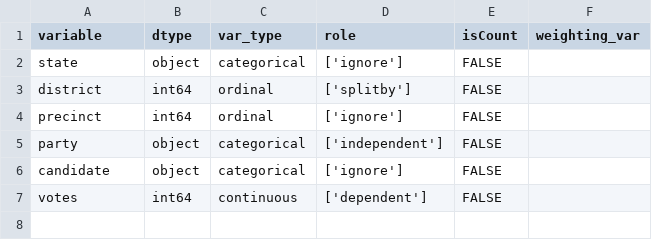
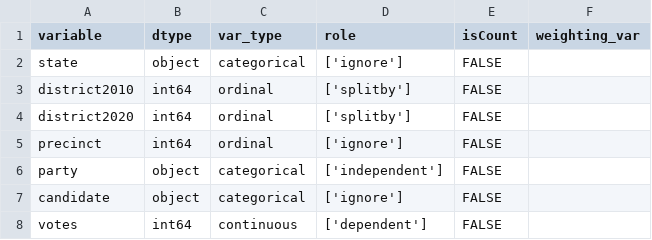
Before and after one commit to fairnessforensics/wiggum, a CSV file: data/OK_House_TwoParty/meta.csv, drawn as a sheet.

Commit message:
data

```diff
--- a/data/OK_House_TwoParty/meta.csv
+++ b/data/OK_House_TwoParty/meta.csv
@@ -2,3 +2,4 @@ variable,dtype,var_type,role,isCount,weighting_var
 state,object,categorical,['ignore'],FALSE,
-district,int64,ordinal,['splitby'],FALSE,
+district2010,int64,ordinal,['splitby'],FALSE,
+district2020,int64,ordinal,['splitby'],FALSE,
 precinct,int64,ordinal,['ignore'],FALSE,
```
Also changed, not shown: 5 other files.
